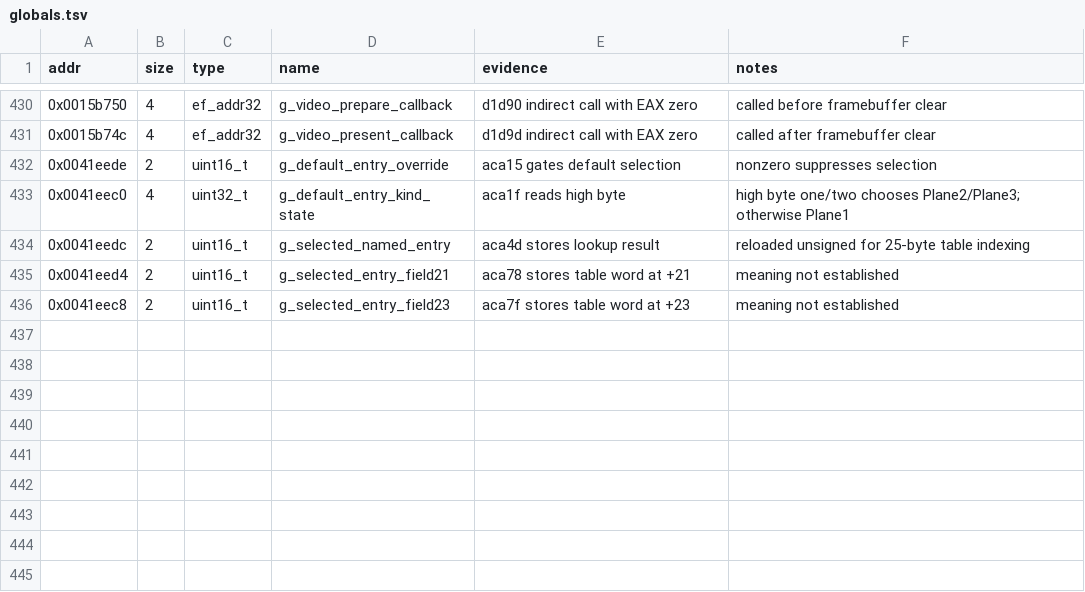
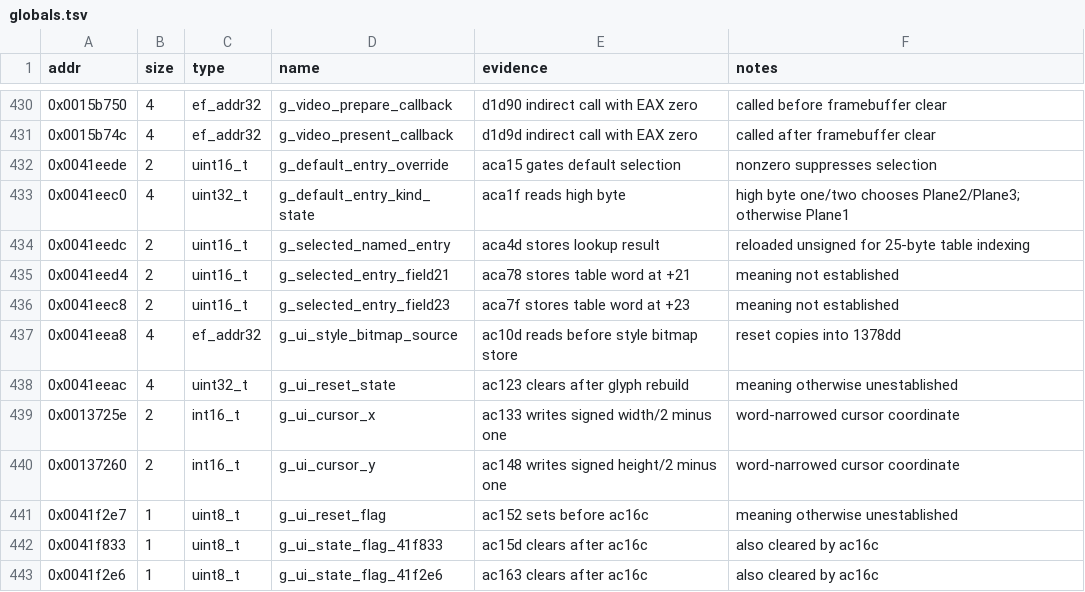
Before and after one commit to Grumbel/ef2000-port, a TSV file: decomp/symbols/globals.tsv, drawn as a sheet; only a part is shown, gaps mark what is left out.

```diff
--- a/decomp/symbols/globals.tsv
+++ b/decomp/symbols/globals.tsv
@@ -436 +436,8 @@ addr	size	type	name	evidence	notes
 0x0041eec8	2	uint16_t	g_selected_entry_field23	aca7f stores table word at +23	meaning not established
+0x0041eea8	4	ef_addr32	g_ui_style_bitmap_source	ac10d reads before style bitmap store	reset copies into 1378dd
+0x0041eeac	4	uint32_t	g_ui_reset_state	ac123 clears after glyph rebuild	meaning otherwise unestablished
+0x0013725e	2	int16_t	g_ui_cursor_x	ac133 writes signed width/2 minus one	word-narrowed cursor coordinate
+0x00137260	2	int16_t	g_ui_cursor_y	ac148 writes signed height/2 minus one	word-narrowed cursor coordinate
+0x0041f2e7	1	uint8_t	g_ui_reset_flag	ac152 sets before ac16c	meaning otherwise unestablished
+0x0041f833	1	uint8_t	g_ui_state_flag_41f833	ac15d clears after ac16c	also cleared by ac16c
+0x0041f2e6	1	uint8_t	g_ui_state_flag_41f2e6	ac163 clears after ac16c	also cleared by ac16c
```
Also changed, not shown: decomp/symbols/signatures.tsv, 4 other files.
